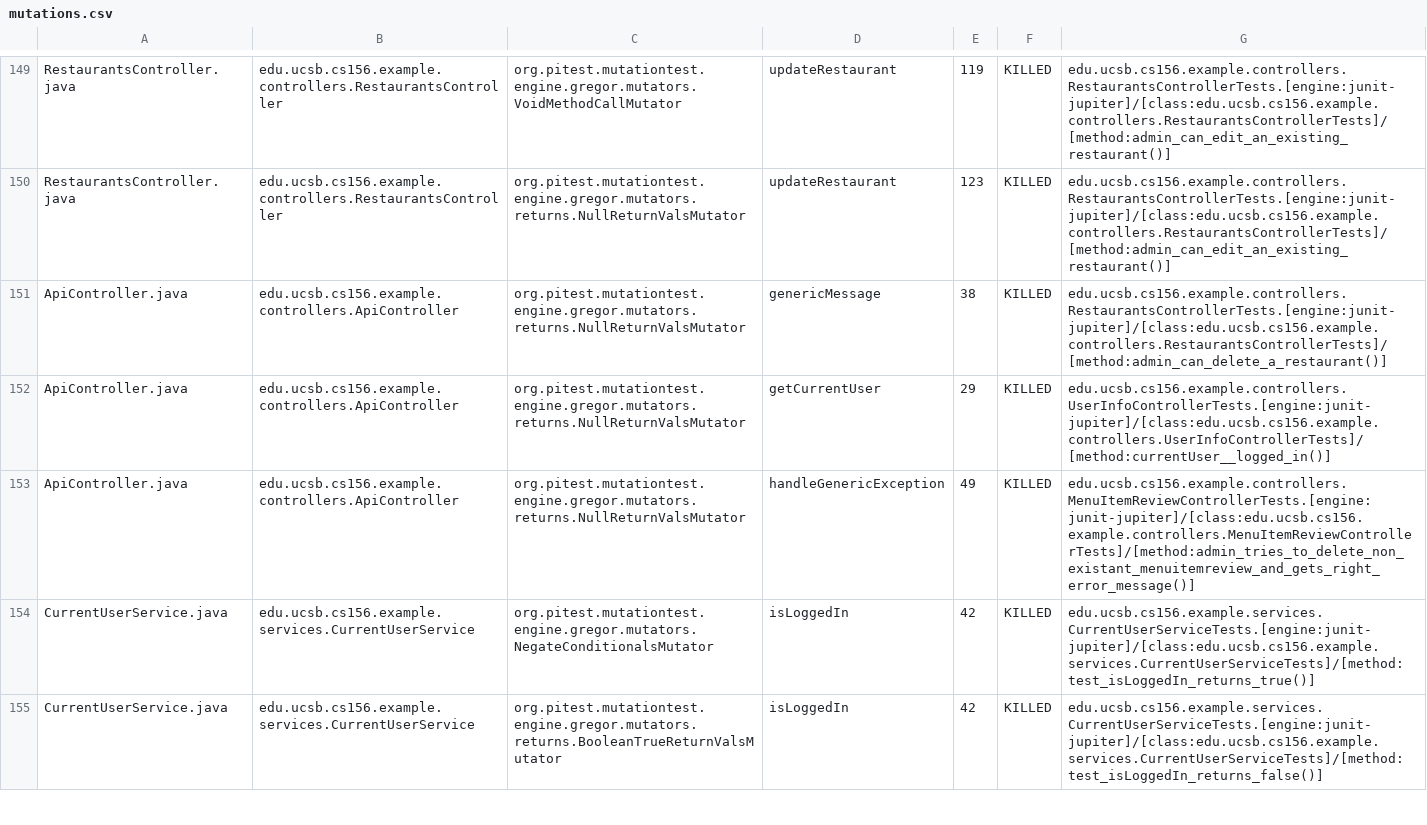
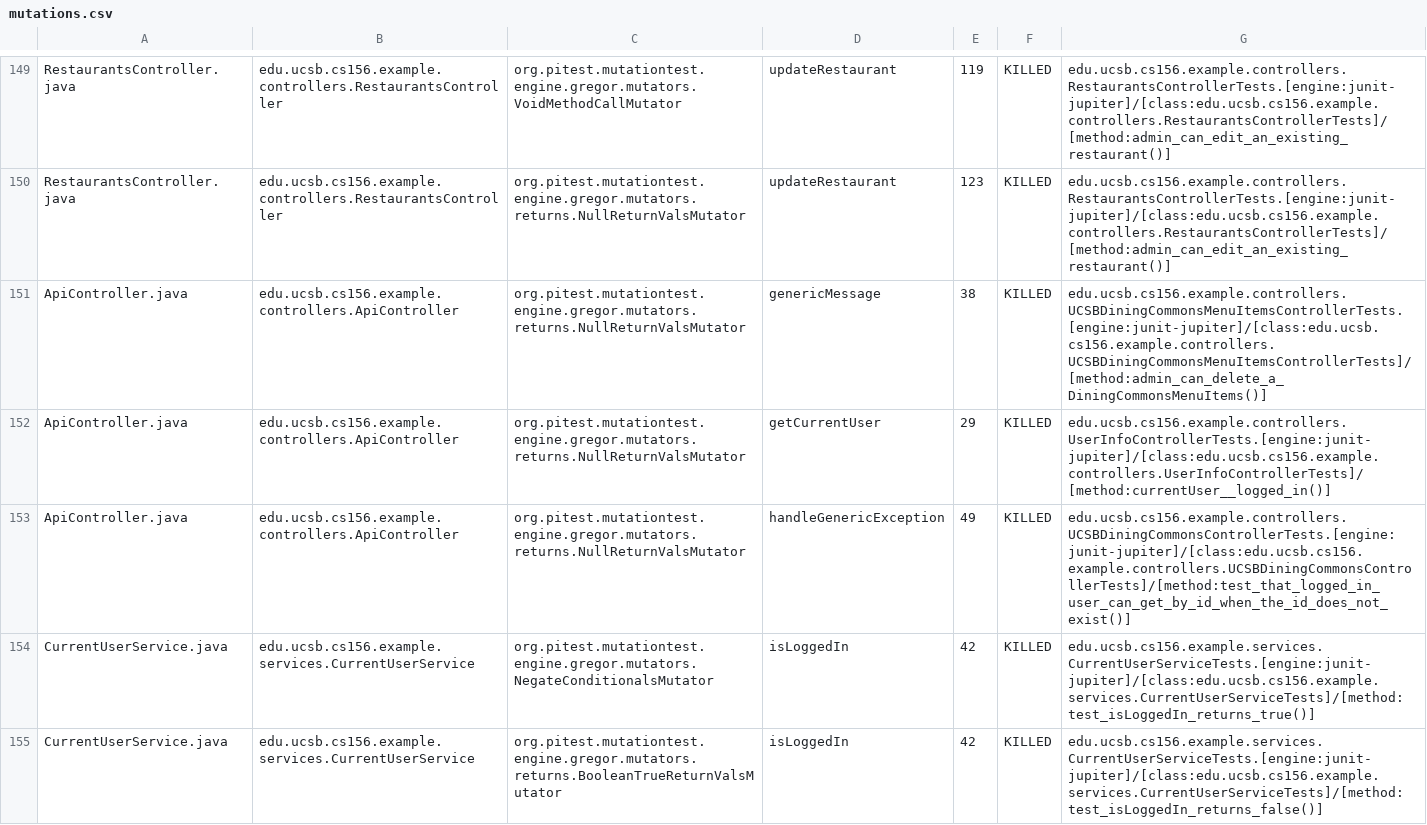
Before and after one commit to ucsb-cs156-f24/team02-f24-02, a CSV file: prs/127/pitest/mutations.csv, drawn as a sheet; only a part is shown, gaps mark what is left out.

Commit message:
Deploying to gh-pages from @ ucsb-cs156-f24/team02-f24-02@d96e0d2794ce1faa6969682a6c70f0cbf3578404 🚀

```diff
--- a/prs/127/pitest/mutations.csv
+++ b/prs/127/pitest/mutations.csv
@@ -150,5 +150,5 @@ RestaurantsController.java,edu.ucsb.cs156.example.controllers.RestaurantsControl
 RestaurantsController.java,edu.ucsb.cs156.example.controllers.RestaurantsController,org.pitest.mutationtest.engine.gregor.mutators.returns.NullReturnValsMutator,updateRestaurant,123,KILLED,edu.ucsb.cs156.example.controllers.RestaurantsControllerTests.[engine:junit-jupiter]/[class:edu.ucsb.cs156.example.controllers.RestaurantsControllerTests]/[method:admin_can_edit_an_existing_restaurant()]
-ApiController.java,edu.ucsb.cs156.example.controllers.ApiController,org.pitest.mutationtest.engine.gregor.mutators.returns.NullReturnValsMutator,genericMessage,38,KILLED,edu.ucsb.cs156.example.controllers.RestaurantsControllerTests.[engine:junit-jupiter]/[class:edu.ucsb.cs156.example.controllers.RestaurantsControllerTests]/[method:admin_can_delete_a_restaurant()]
+ApiController.java,edu.ucsb.cs156.example.controllers.ApiController,org.pitest.mutationtest.engine.gregor.mutators.returns.NullReturnValsMutator,genericMessage,38,KILLED,edu.ucsb.cs156.example.controllers.UCSBDiningCommonsMenuItemsControllerTests.[engine:junit-jupiter]/[class:edu.ucsb.cs156.example.controllers.UCSBDiningCommonsMenuItemsControllerTests]/[method:admin_can_delete_a_DiningCommonsMenuItems()]
 ApiController.java,edu.ucsb.cs156.example.controllers.ApiController,org.pitest.mutationtest.engine.gregor.mutators.returns.NullReturnValsMutator,getCurrentUser,29,KILLED,edu.ucsb.cs156.example.controllers.UserInfoControllerTests.[engine:junit-jupiter]/[class:edu.ucsb.cs156.example.controllers.UserInfoControllerTests]/[method:currentUser__logged_in()]
-ApiController.java,edu.ucsb.cs156.example.controllers.ApiController,org.pitest.mutationtest.engine.gregor.mutators.returns.NullReturnValsMutator,handleGenericException,49,KILLED,edu.ucsb.cs156.example.controllers.MenuItemReviewControllerTests.[engine:junit-jupiter]/[class:edu.ucsb.cs156.example.controllers.MenuItemReviewControllerTests]/[method:admin_tries_to_delete_non_existant_menuitemreview_and_gets_right_error_message()]
+ApiController.java,edu.ucsb.cs156.example.controllers.ApiController,org.pitest.mutationtest.engine.gregor.mutators.returns.NullReturnValsMutator,handleGenericException,49,KILLED,edu.ucsb.cs156.example.controllers.UCSBDiningCommonsControllerTests.[engine:junit-jupiter]/[class:edu.ucsb.cs156.example.controllers.UCSBDiningCommonsControllerTests]/[method:test_that_logged_in_user_can_get_by_id_when_the_id_does_not_exist()]
 CurrentUserService.java,edu.ucsb.cs156.example.services.CurrentUserService,org.pitest.mutationtest.engine.gregor.mutators.NegateConditionalsMutator,isLoggedIn,42,KILLED,edu.ucsb.cs156.example.services.CurrentUserServiceTests.[engine:junit-jupiter]/[class:edu.ucsb.cs156.example.services.CurrentUserServiceTests]/[method:test_isLoggedIn_returns_true()]
```
Also changed, not shown: 17 other files.
